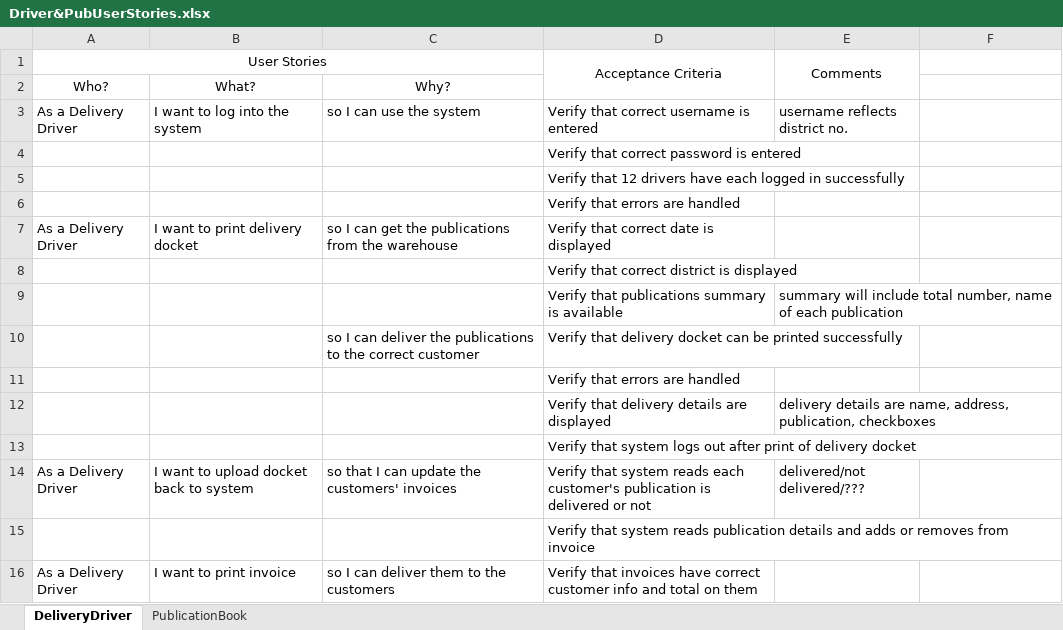
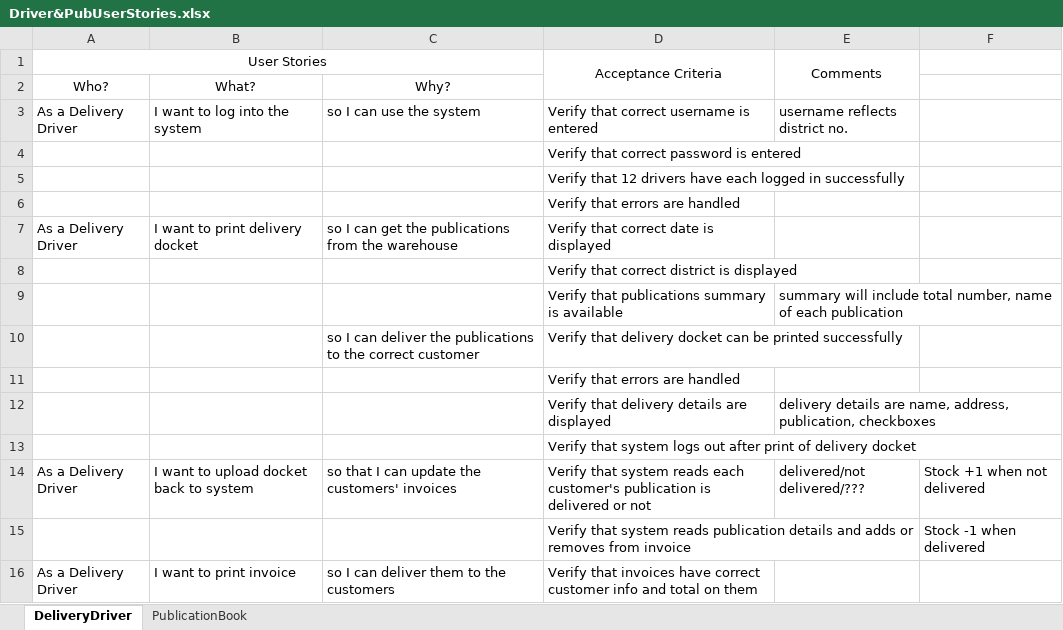
Before and after one commit to NataliaPalej/Newsagent-Project, an Excel workbook: User Stories/Driver&PubUserStories.xlsx, sheet DeliveryDriver, drawn as a sheet; values as stored, in another font and other column widths than the file's, no borders; the diff names each change by its address in the sheet, - before the commit and + after, or states it on an @@ line.

Commit message:
Reviewed Driver and Publication User Stories

```diff
--- a/User Stories/Driver&PubUserStories.xlsx (sheet DeliveryDriver)
+++ b/User Stories/Driver&PubUserStories.xlsx (sheet DeliveryDriver)
-F14: (empty)
+F14: Stock +1 when not delivered
-F15: (empty)
+F15: Stock -1 when delivered
```
Also changed, not shown: sheet PublicationBook, User Stories/NataliaUserStories.xlsx.
